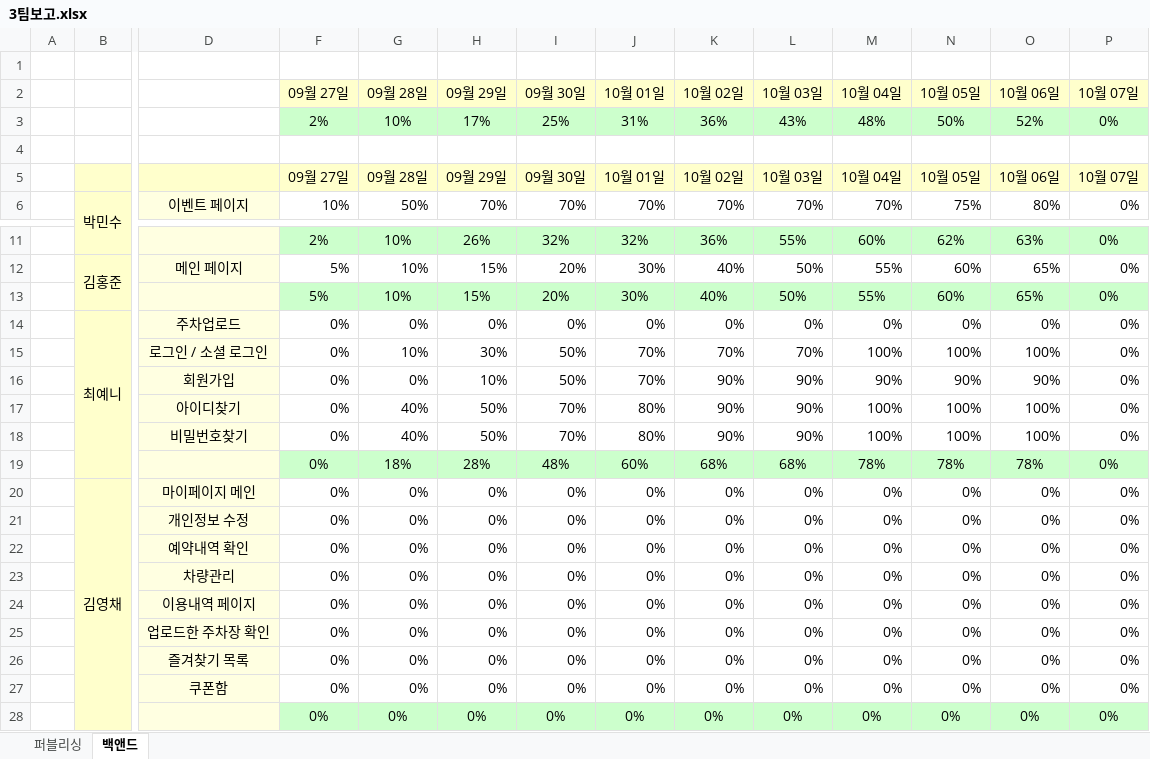
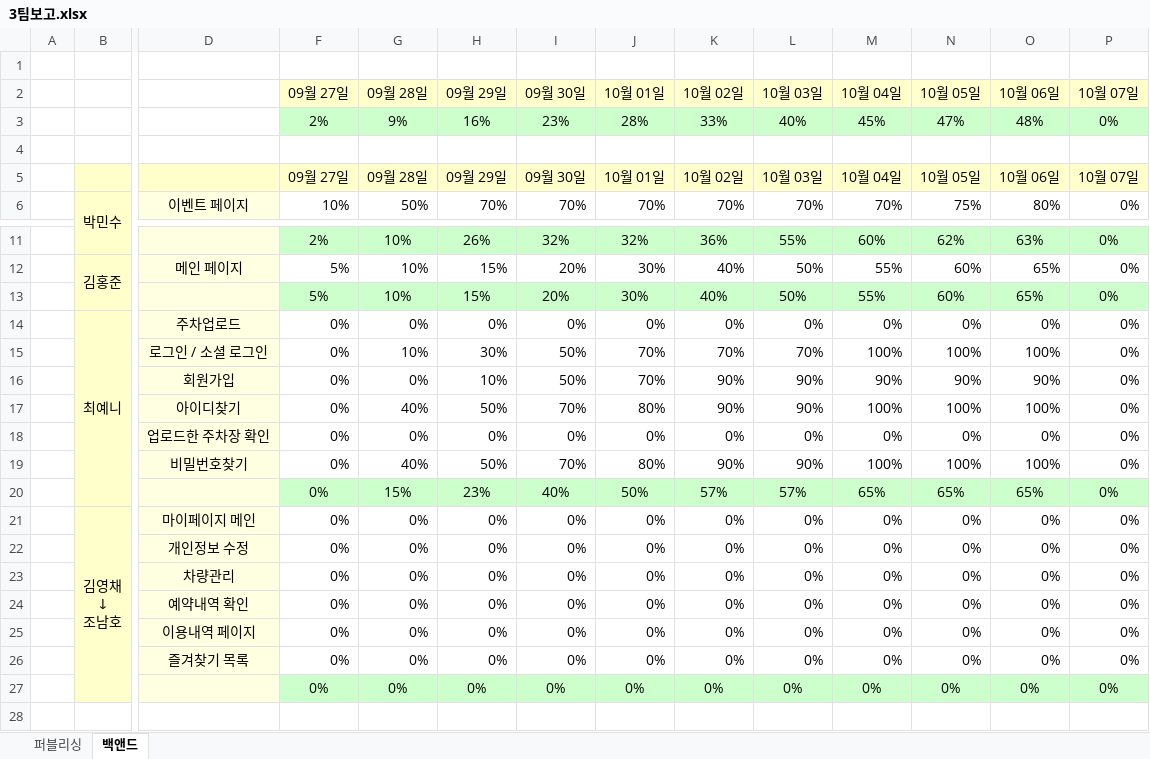
Before and after one commit to pmscode96/ParkingMate, an Excel workbook: 3팀보고.xlsx, sheet 백앤드, drawn as a sheet; only a part is shown, gaps mark what is left out; values as stored, in another font and other column widths than the file's, no borders; conditional formats not drawn; removed rows and columns are numbered as before the commit, all else as after; rows hold the shown columns only; ↵ is a line break in a cell; the diff names each change by its address in the sheet, - before the commit and + after, or states it on an @@ line.

```diff
--- a/3팀보고.xlsx (sheet 백앤드)
+++ b/3팀보고.xlsx (sheet 백앤드)
-row 3:  |  |  | 2% | 10% | 17% | 25% | 31% | 36% | 43% | 48% | 50% | 52% | 0%
+row 3:  |  |  | 2% | 9% | 16% | 23% | 28% | 33% | 40% | 45% | 47% | 48% | 0%
@@ row 25 moved to row 18: 업로드한 주차장 확인 @@
-row 19:  |  |  | 0% | 18% | 28% | 48% | 60% | 68% | 68% | 78% | 78% | 78% | 0%
+row 20:  |  |  | 0% | 15% | 23% | 40% | 50% | 57% | 57% | 65% | 65% | 65% | 0%
-B21: 김영채
+B21: 김영채 ↵ ↓ ↵ 조남호
-row 27:  |  | 쿠폰함 | 0% | 0% | 0% | 0% | 0% | 0% | 0% | 0% | 0% | 0% | 0%
```
Also changed, not shown: 15 other files.
